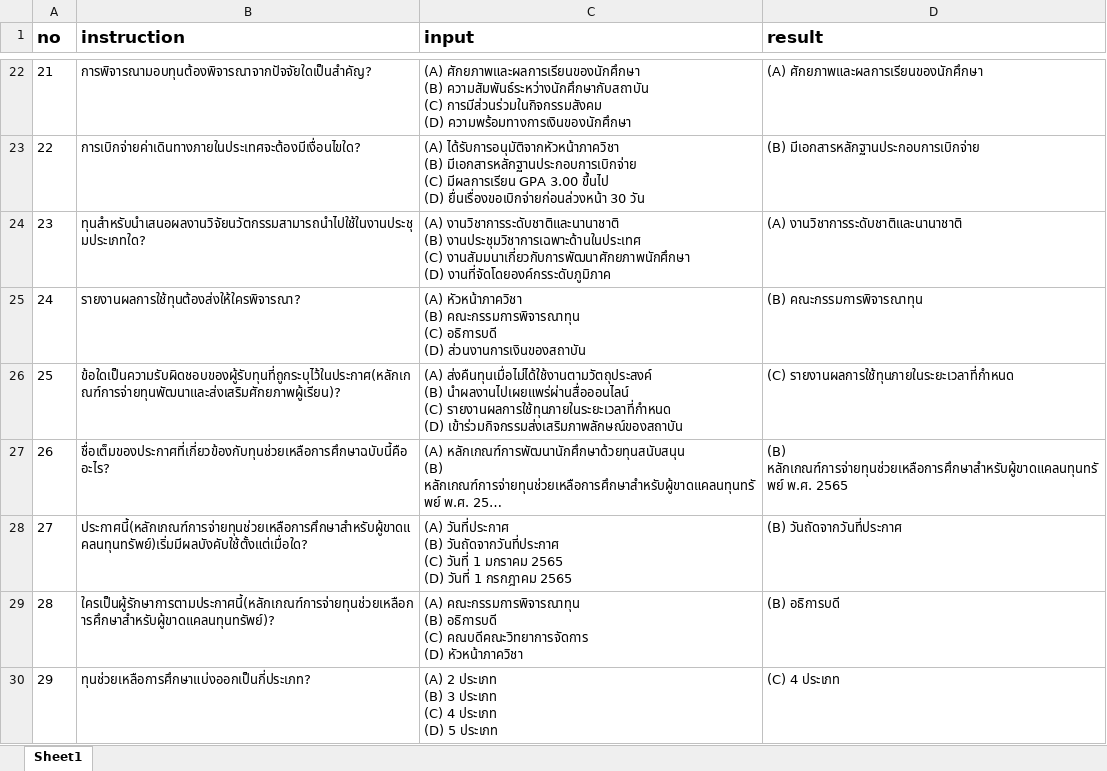
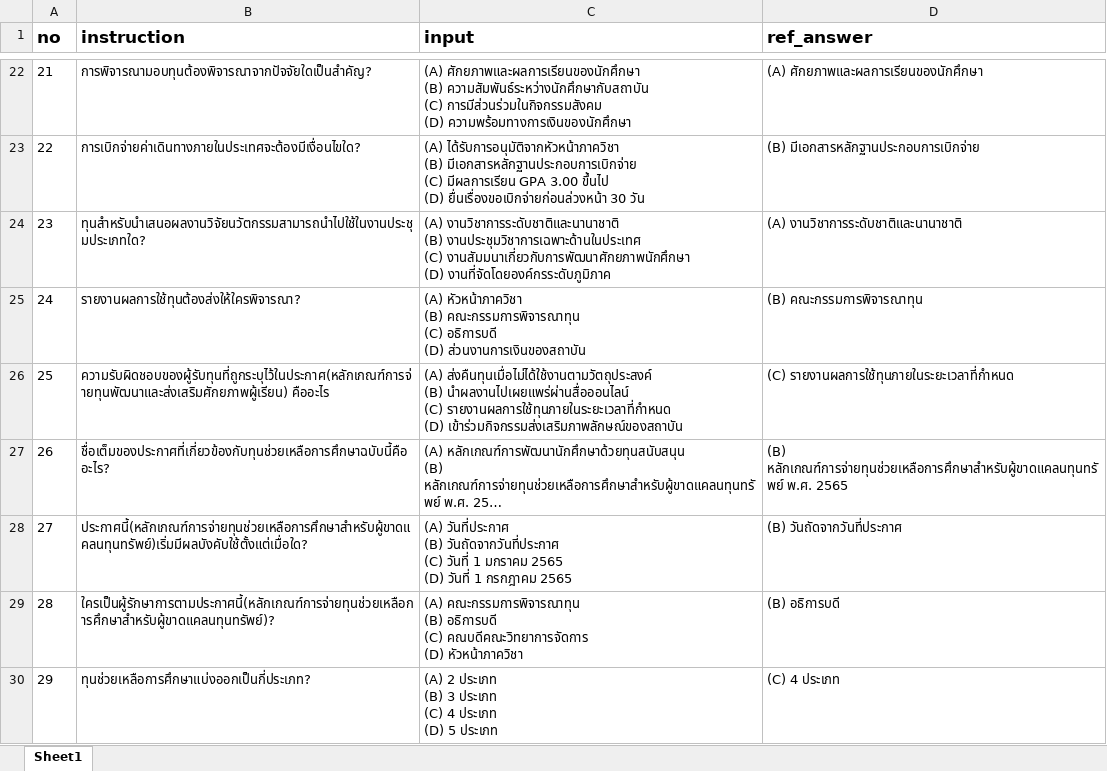
Before and after one commit to PonMorin/Contextual-Retrieval, an Excel workbook: Exam/ข้อสอบทุน.xlsx, sheet Sheet1, drawn as a sheet; only a part is shown, gaps mark what is left out; long unchanged cells end in …; values as stored, in another font and other column widths than the file's, no borders; the diff covers the shown part only; the diff names each change by its address in the sheet, - before the commit and + after, or states it on an @@ line.

Commit message:
:memo: Add & Update exam, result

```diff
--- a/Exam/ข้อสอบทุน.xlsx (sheet Sheet1)
+++ b/Exam/ข้อสอบทุน.xlsx (sheet Sheet1)
-D1: result
+D1: ref_answer
-B26 (instruction): ข้อใดเป็นความรับผิดชอบของผู้รับทุนที่ถูกระบุไว้ในประกาศ(หลักเกณฑ์การจ่ายทุนพัฒนาและส่งเสริมศักยภาพผู้เรียน)?
+B26 (instruction): ความรับผิดชอบของผู้รับทุนที่ถูกระบุไว้ในประกาศ(หลักเกณฑ์การจ่ายทุนพัฒนาและส่งเสริมศักยภาพผู้เรียน) คืออะไร
```
Also changed, not shown: 8 edited cells elsewhere in this sheet, Exam/ExamQuestion.xlsx, Exam/ข้อสอบทั่วไป.xlsx, 7 other files.
